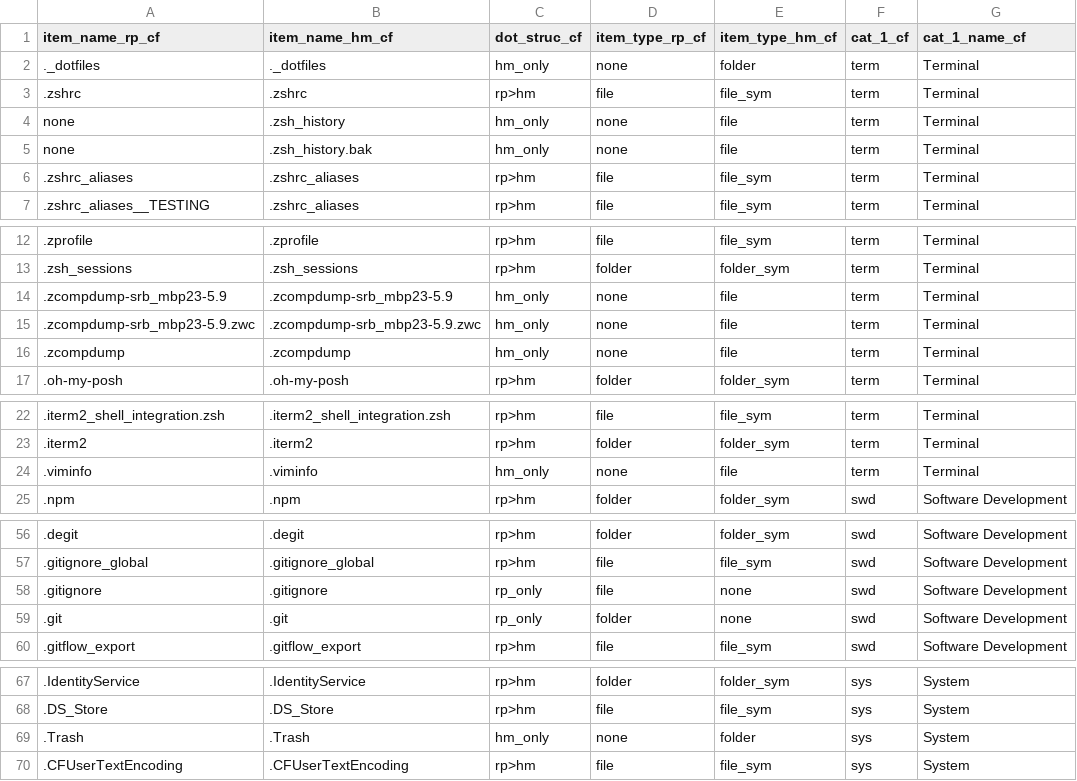
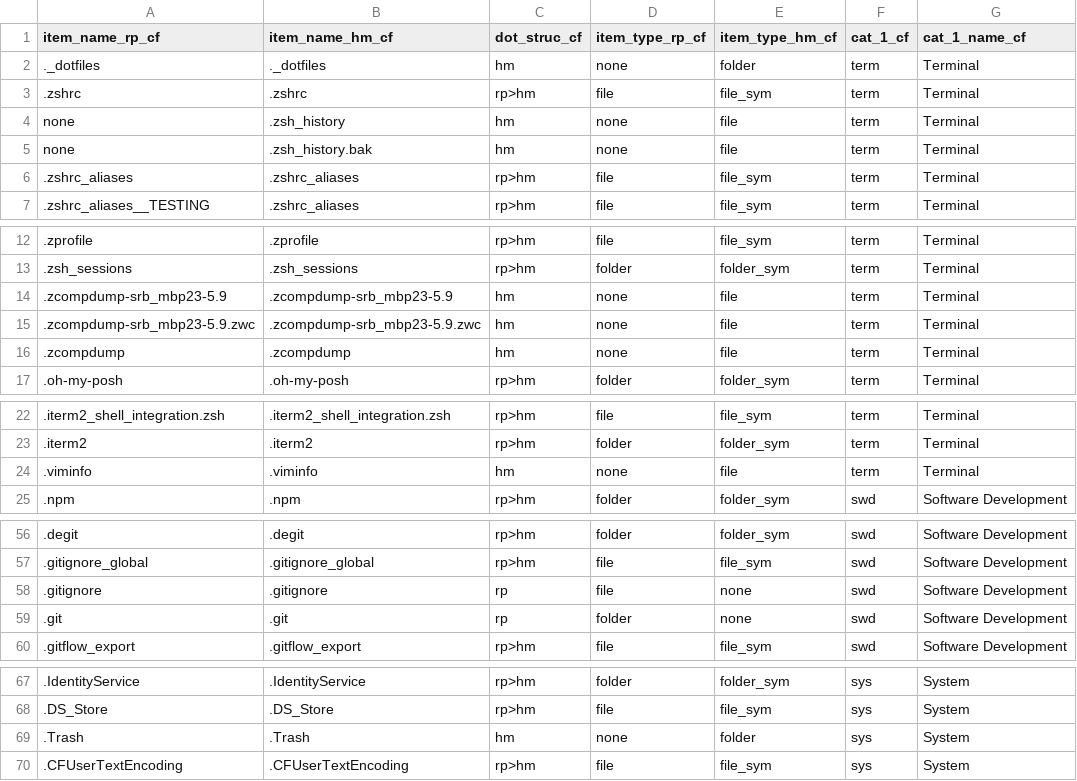
Before and after one commit to manufac-tech/mac-dot-report, a CSV file: data/dotrep_config.csv, drawn as a sheet; only a part is shown, gaps mark what is left out; the diff covers the shown part only; the diff names each change by its address in the sheet, - before the commit and + after, or states it on an @@ line.

Commit message:
adjusted cli column display visible and order.

```diff
--- a/data/dotrep_config.csv
+++ b/data/dotrep_config.csv
-C2 (dot_struc_cf): hm_only
+C2 (dot_struc_cf): hm
-C4:C5 (dot_struc_cf): hm_only
+C4:C5 (dot_struc_cf): hm
-C14:C16 (dot_struc_cf): hm_only
+C14:C16 (dot_struc_cf): hm
-C24 (dot_struc_cf): hm_only
+C24 (dot_struc_cf): hm
-C58:C59 (dot_struc_cf): rp_only
+C58:C59 (dot_struc_cf): rp
-C69 (dot_struc_cf): hm_only
+C69 (dot_struc_cf): hm
```
Also changed, not shown: 1 edited cell elsewhere in this file, 6 other files.
